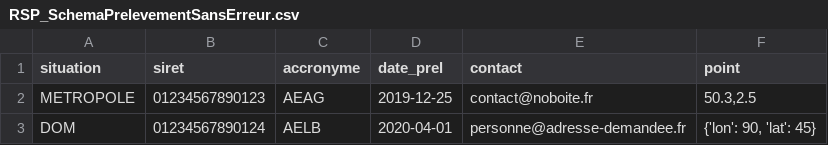
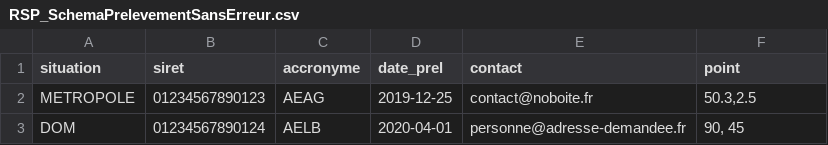
Before and after one commit to LePetitBreton/prel, a CSV file: RSP_SchemaPrelevementSansErreur.csv, drawn as a sheet.

Commit message:
Update RSP_SchemaPrelevementSansErreur.csv

```diff
--- a/RSP_SchemaPrelevementSansErreur.csv
+++ b/RSP_SchemaPrelevementSansErreur.csv
@@ -2,2 +2,2 @@ situation;siret;accronyme;date_prel;contact;point
 METROPOLE;01234567890123;AEAG;"2019-12-25";"contact@noboite.fr";"50.3,2.5"
-DOM;01234567890124;AELB;"2020-04-01";"personne@adresse-demandee.fr";{'lon': 90, 'lat': 45}
+DOM;01234567890124;AELB;"2020-04-01";"personne@adresse-demandee.fr";"90, 45"
```
